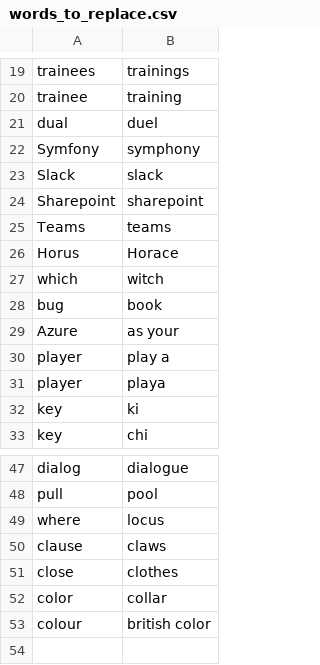
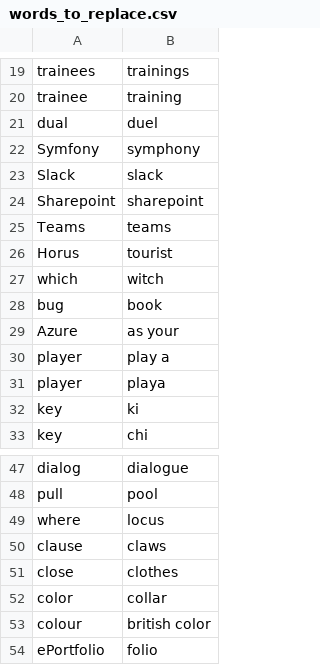
Before and after one commit to danpowley/talon-community, a CSV file: settings/words_to_replace.csv, drawn as a sheet; only a part is shown, gaps mark what is left out.

Commit message:
Extra words to replace

```diff
--- a/settings/words_to_replace.csv
+++ b/settings/words_to_replace.csv
@@ -25,3 +25,3 @@ Sharepoint,sharepoint
 Teams,teams
-Horus,Horace
+Horus,tourist
 which,witch
@@ -53 +53,2 @@ color,collar
 colour,british color
+ePortfolio,folio
```
